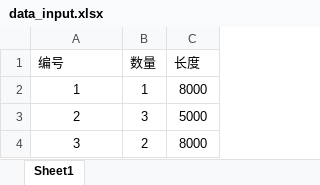
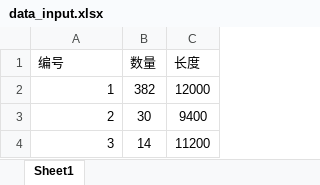
Before and after one commit to jmx01/initial, an Excel workbook: data_input.xlsx, sheet Sheet1, drawn as a sheet; values as stored, in another font and other column widths than the file's, no borders; the diff names each change by its address in the sheet, - before the commit and + after, or states it on an @@ line.

```diff
--- a/data_input.xlsx (sheet Sheet1)
+++ b/data_input.xlsx (sheet Sheet1)
-A2:A4 alignment: center
+A2:A4 alignment: right
-B2 (数量): 1
+B2 (数量): 382
-C2 (长度): 8000
+C2 (长度): 12000
-B3 (数量): 3
+B3 (数量): 30
-C3 (长度): 5000
+C3 (长度): 9400
-B4 (数量): 2
+B4 (数量): 14
-C4 (长度): 8000
+C4 (长度): 11200
```
Also changed, not shown: data_output.xlsx, 1 other file.
